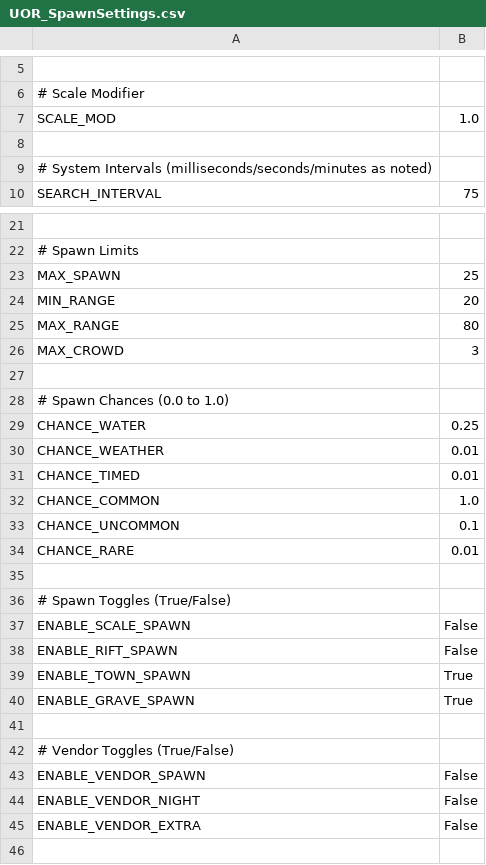
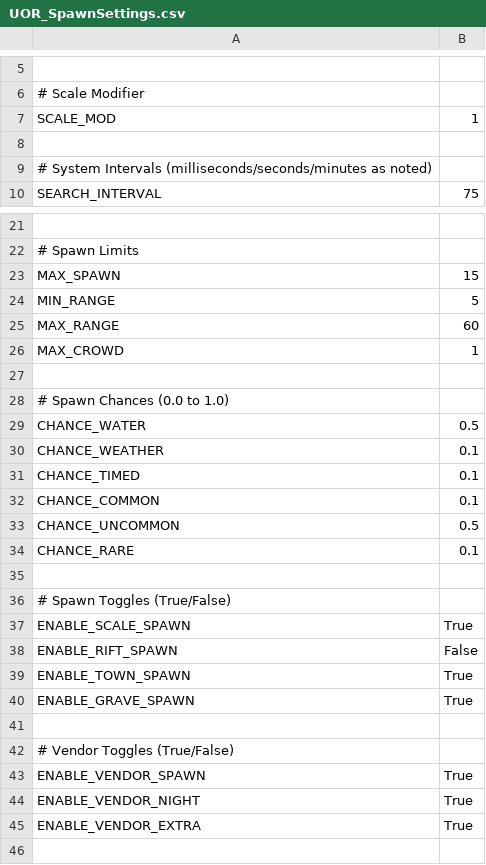
Before and after one commit to Kita72/UORespawnProject, a CSV file: UORespawnApp/Data/PACKS/Approved/DefaultPack/UOR_SpawnSettings.csv, drawn as a sheet; only a part is shown, gaps mark what is left out; the diff names each change by its address in the sheet, - before the commit and + after, or states it on an @@ line.

Commit message:
Dev Update - Default Pack!

```diff
--- a/UORespawnApp/Data/PACKS/Approved/DefaultPack/UOR_SpawnSettings.csv
+++ b/UORespawnApp/Data/PACKS/Approved/DefaultPack/UOR_SpawnSettings.csv
-B7: 1.0
+B7: 1
-B23: 25
+B23: 15
-B24: 20
+B24: 5
-B25: 80
+B25: 60
-B26: 3
+B26: 1
-B29: 0.25
+B29: 0.5
-B30:B31: 0.01
+B30:B31: 0.1
-B32: 1.0
+B32: 0.1
-B33: 0.1
+B33: 0.5
-B34: 0.01
+B34: 0.1
-B37: False
+B37: True
-B43:B45: False
+B43:B45: True
```
Also changed, not shown: 5 other files.
